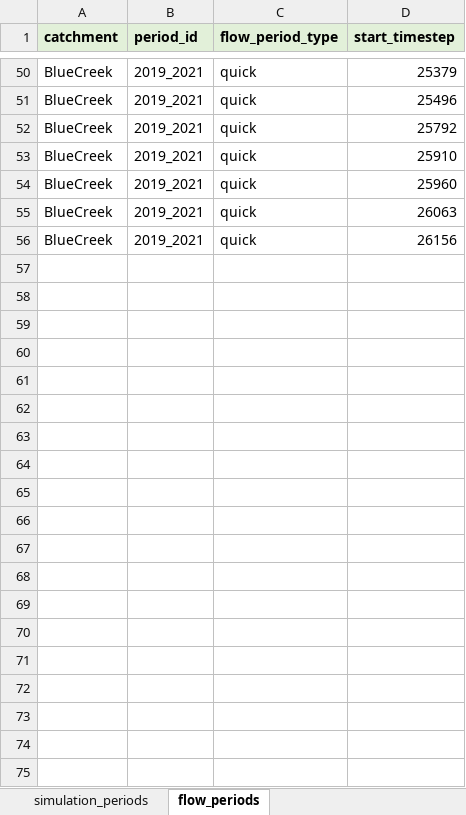
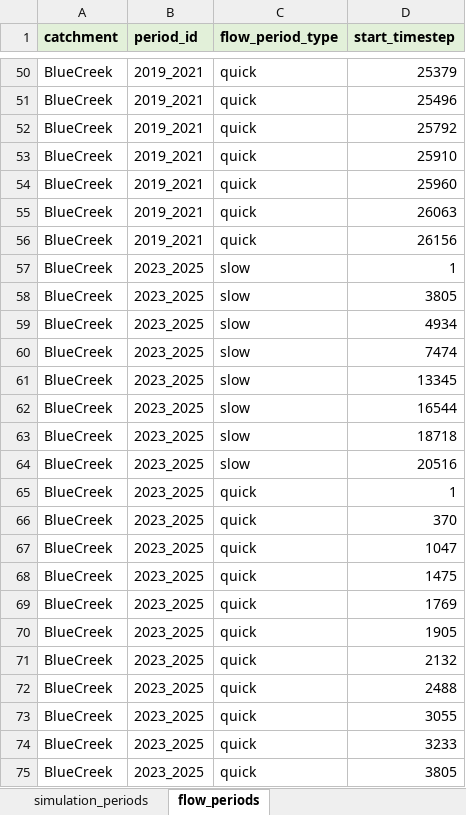
Before and after one commit to wayassirli/stepwise-calibration-protocol-pdm-hydrological-model, an Excel workbook: evaluation/config_periods.xlsx, sheet flow_periods, drawn as a sheet; only a part is shown, gaps mark what is left out; values as stored, in another font and other column widths than the file's, no borders; the diff covers the shown part only; the diff names each change by its address in the sheet, - before the commit and + after, or states it on an @@ line.

Commit message:
add recursive to evaluate functions with flow type options, add example output on README

```diff
--- a/evaluation/config_periods.xlsx (sheet flow_periods)
+++ b/evaluation/config_periods.xlsx (sheet flow_periods)
+row 57: BlueCreek | 2023_2025 | slow | 1
+row 58: BlueCreek | 2023_2025 | slow | 3805
+row 59: BlueCreek | 2023_2025 | slow | 4934
+row 60: BlueCreek | 2023_2025 | slow | 7474
+row 61: BlueCreek | 2023_2025 | slow | 13345
+row 62: BlueCreek | 2023_2025 | slow | 16544
+row 63: BlueCreek | 2023_2025 | slow | 18718
+row 64: BlueCreek | 2023_2025 | slow | 20516
+row 65: BlueCreek | 2023_2025 | quick | 1
+row 66: BlueCreek | 2023_2025 | quick | 370
+row 67: BlueCreek | 2023_2025 | quick | 1047
+row 68: BlueCreek | 2023_2025 | quick | 1475
+row 69: BlueCreek | 2023_2025 | quick | 1769
+row 70: BlueCreek | 2023_2025 | quick | 1905
+row 71: BlueCreek | 2023_2025 | quick | 2132
+row 72: BlueCreek | 2023_2025 | quick | 2488
+row 73: BlueCreek | 2023_2025 | quick | 3055
+row 74: BlueCreek | 2023_2025 | quick | 3233
+row 75: BlueCreek | 2023_2025 | quick | 3805
```
Also changed, not shown: 30 added rows elsewhere in this sheet, sheet simulation_periods, simulation/config_simulations.xlsx, 29 other files.
